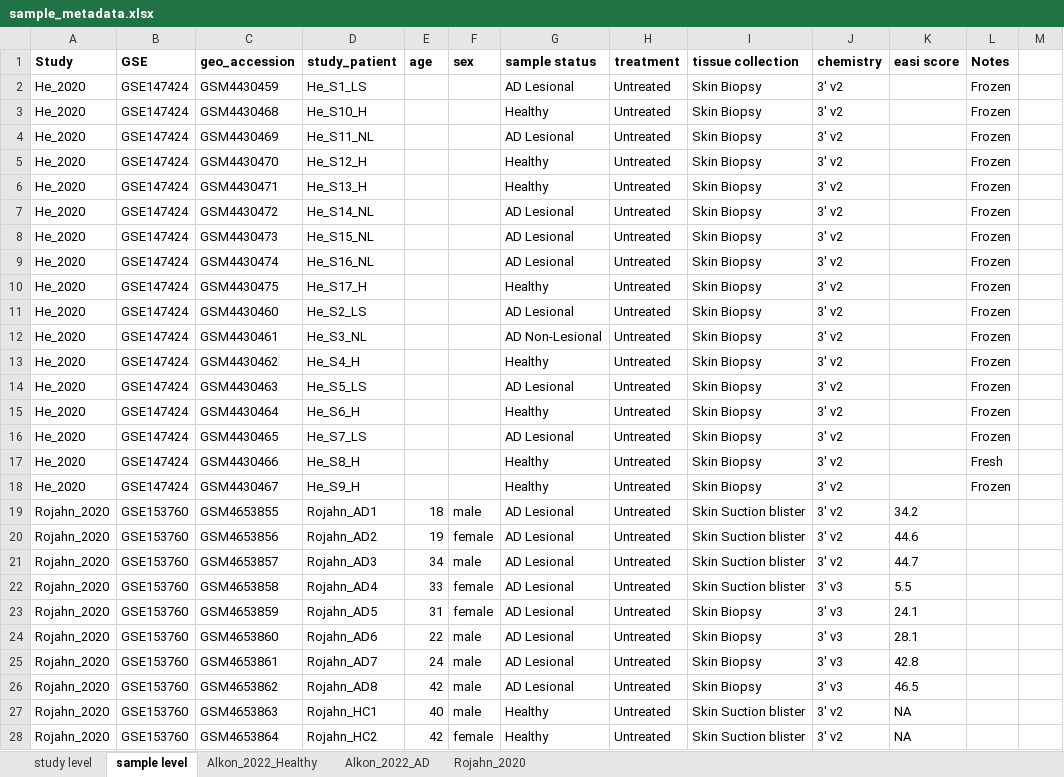
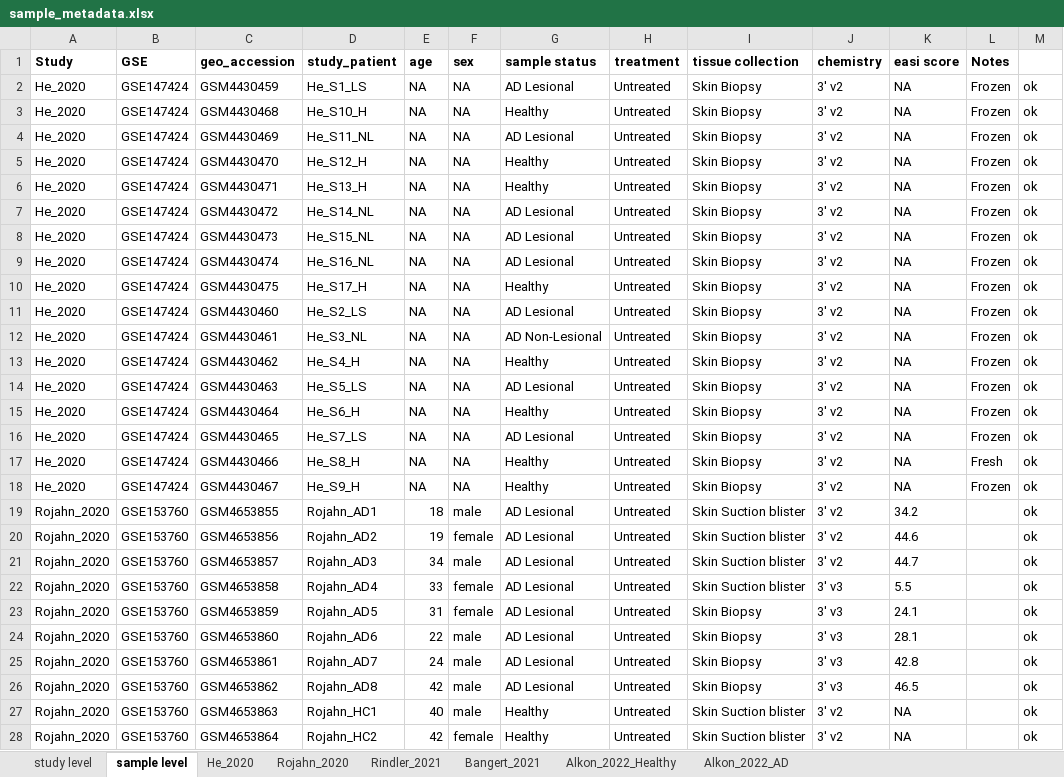
Before and after one commit to mthimma/SingleCellSkinAnalysis, an Excel workbook: sample_metadata.xlsx, sheet sample level, drawn as a sheet; only a part is shown; values as stored, in another font and other column widths than the file's, no borders; the diff covers the shown part only; the diff names each change by its address in the sheet, - before the commit and + after, or states it on an @@ line.

Commit message:
checked on sample_metadata

```diff
--- a/sample_metadata.xlsx (sheet sample level)
+++ b/sample_metadata.xlsx (sheet sample level)
+sheet tab: He_2020
+sheet tab: Rindler_2021
+sheet tab: Bangert_2021
@@ sheet tab order changed: study level | sample level | He_2020 | Rojahn_2020 | Rindler_2021 | Bangert_2021 | Alkon_2022_Healthy | Alkon_2022_AD @@
-E2:E18 (age): (empty)
+E2:E18 (age): NA
-F2:F18 (sex): (empty)
+F2:F18 (sex): NA
-K2:K18 (easi score): (empty)
+K2:K18 (easi score): NA
-M2:M28: (empty)
+M2:M28: ok
```
Also changed, not shown: 13 edited cells elsewhere in this sheet, 1 other file.
